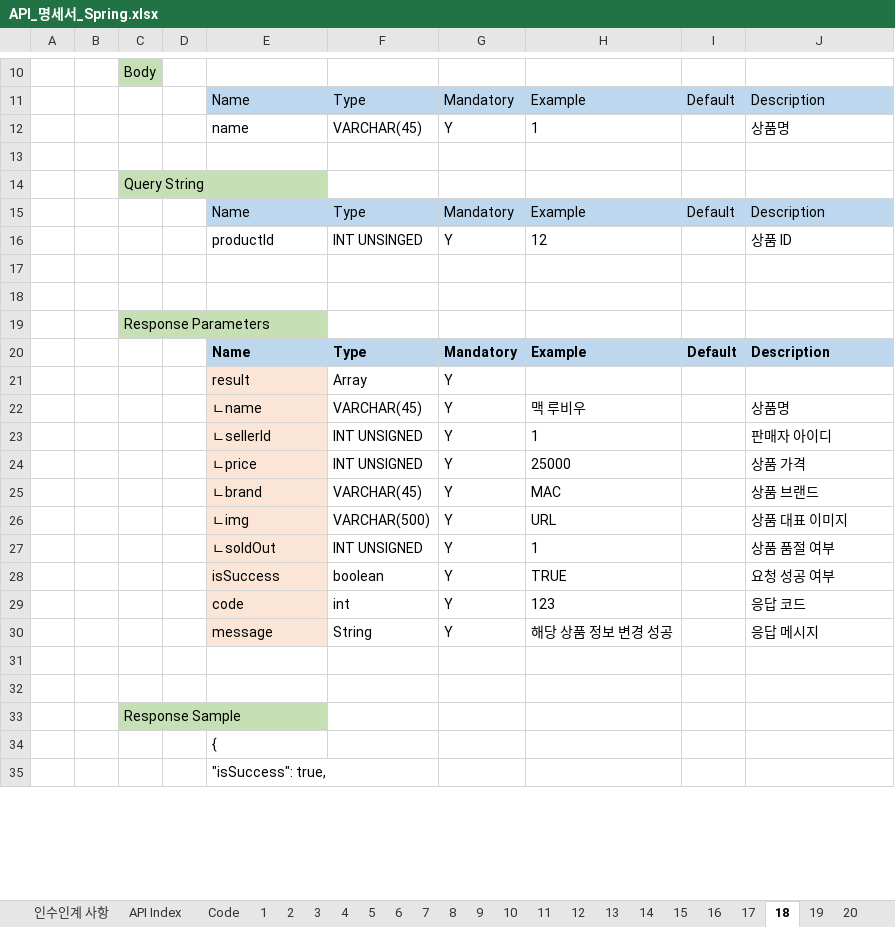
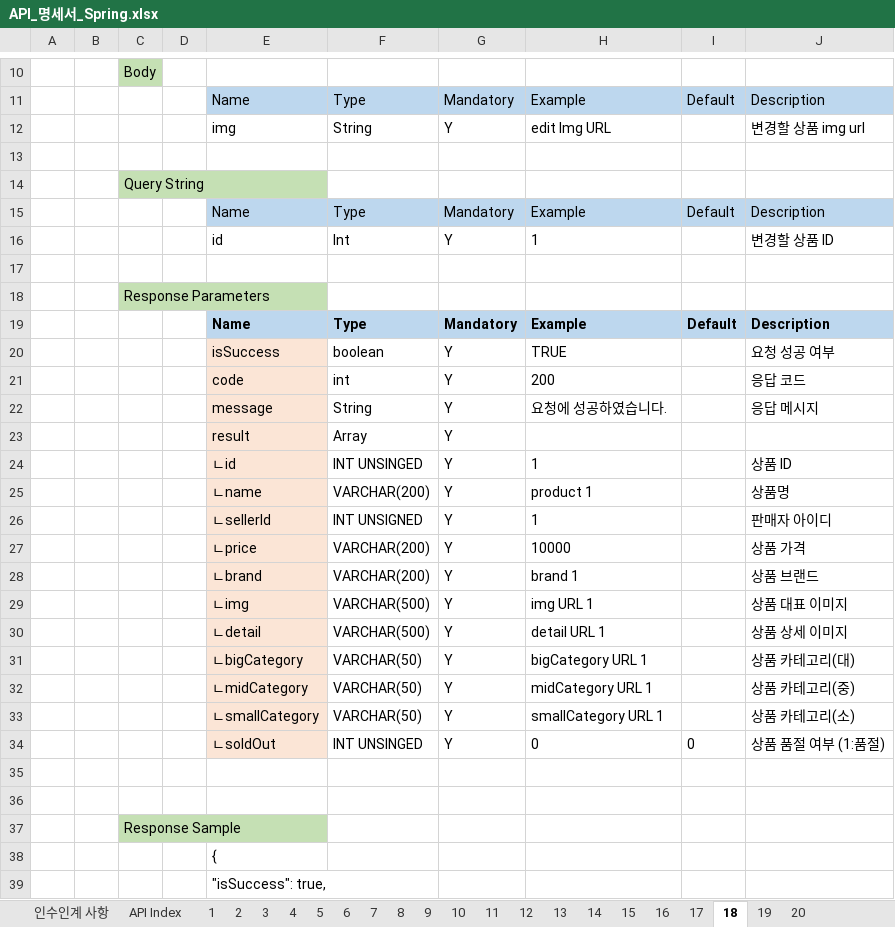
Before and after one commit to springin98/ASAC_Server_Spring, an Excel workbook: API_명세서_Spring.xlsx, sheet 18, drawn as a sheet; only a part is shown, gaps mark what is left out; values as stored, in another font and other column widths than the file's, no borders; removed rows and columns are numbered as before the commit, all else as after; the diff covers the shown part only; the diff names each change by its address in the sheet, - before the commit and + after, or states it on an @@ line.

```diff
--- a/API_명세서_Spring.xlsx (sheet 18)
+++ b/API_명세서_Spring.xlsx (sheet 18)
-sheet tab: Code
-row 12:  |  |  |  | name | VARCHAR(45) | Y | 1 |  | 상품명
+row 12:  |  |  |  | img | String | Y | edit Img URL |  | 변경할 상품 img url
-row 16:  |  |  |  | productId | INT UNSINGED | Y | 12 |  | 상품 ID
-row 16: (empty)
+row 16:  |  |  |  | id | Int | Y | 1 |  | 변경할 상품 ID
@@ row 28 moved to row 20: isSuccess @@
+row 21:  |  |  |  | code | int | Y | 200 |  | 응답 코드
+row 22:  |  |  |  | message | String | Y | 요청에 성공하였습니다. |  | 응답 메시지
+row 24:  |  |  |  | ㄴid | INT UNSINGED | Y | 1 |  | 상품 ID
-F25: VARCHAR(45)
+F25: VARCHAR(200)
-H25: 맥 루비우
+H25: product 1
-F27: INT UNSIGNED
+F27: VARCHAR(200)
-H27: 25000
+H27: 10000
-F28: VARCHAR(45)
+F28: VARCHAR(200)
-H28: MAC
+H28: brand 1
-H29: URL
+H29: img URL 1
+row 30:  |  |  |  | ㄴdetail | VARCHAR(500) | Y | detail URL 1 |  | 상품 상세 이미지
+row 31:  |  |  |  | ㄴbigCategory | VARCHAR(50) | Y | bigCategory URL 1 |  | 상품 카테고리(대)
+row 32:  |  |  |  | ㄴmidCategory | VARCHAR(50) | Y | midCategory URL 1 |  | 상품 카테고리(중)
+row 33:  |  |  |  | ㄴsmallCategory | VARCHAR(50) | Y | smallCategory URL 1 |  | 상품 카테고리(소)
-F34: INT UNSIGNED
+F34: INT UNSINGED
-H34: 1
+H34: 0
-I34: (empty)
+I34: 0
-J34: 상품 품절 여부
+J34: 상품 품절 여부 (1:품절)
-row 29:  |  |  |  | code | int | Y | 123 |  | 응답 코드
-row 30:  |  |  |  | message | String | Y | 해당 상품 정보 변경 성공 |  | 응답 메시지
```
Also changed, not shown: 4 added rows, 6 removed rows, 18 edited cells and cell formats elsewhere in this sheet, sheet 8, sheet 1, sheet 17, sheet 19, sheet 9, sheet 16, 14 more sheets, 10 other files.
